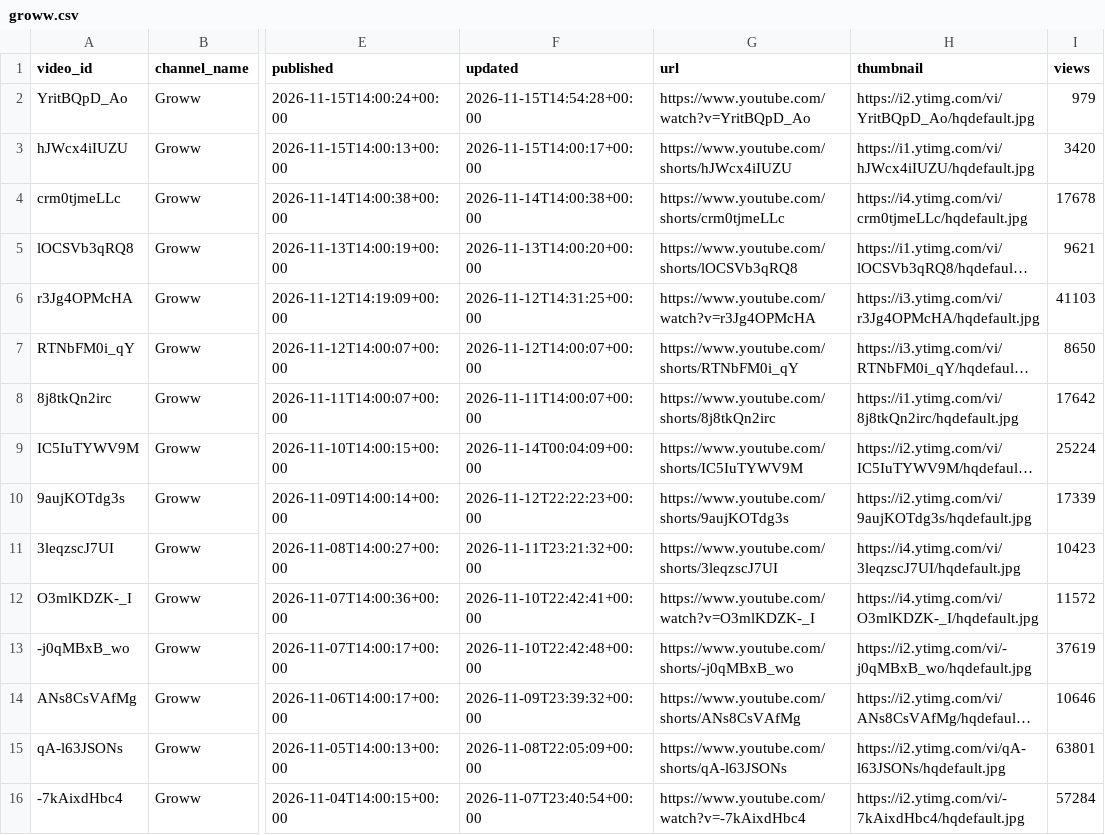
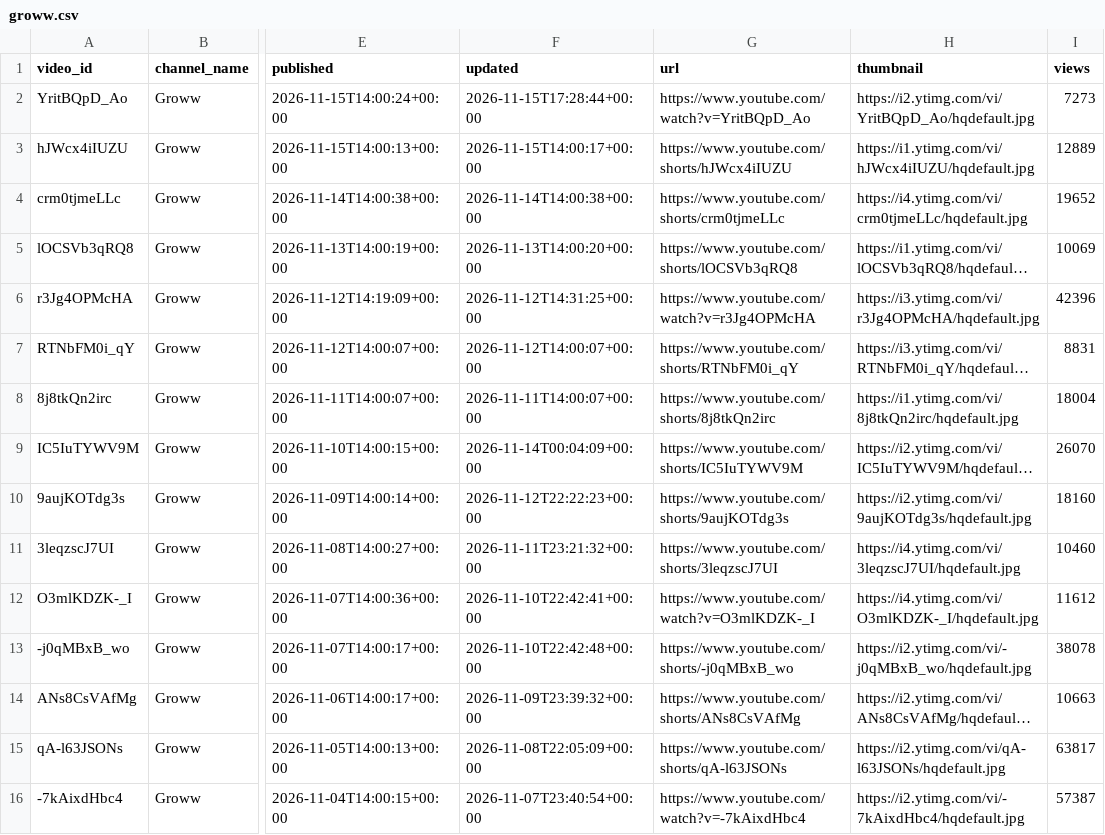
Before and after one commit to devrajai/ArthaSaar, a CSV file: data/youtube/groww.csv, drawn as a sheet; only a part is shown, gaps mark what is left out; long unchanged cells end in …; the diff names each change by its address in the sheet, - before the commit and + after, or states it on an @@ line.

Commit message:
youtube: 2026-11-15T20:54:34Z

```diff
--- a/data/youtube/groww.csv
+++ b/data/youtube/groww.csv
-F2 (updated): 2026-11-15T14:54:28+00:00
+F2 (updated): 2026-11-15T17:28:44+00:00
-I2 (views): 979
+I2 (views): 7273
-I3 (views): 3420
+I3 (views): 12889
-I4 (views): 17678
+I4 (views): 19652
-I5 (views): 9621
+I5 (views): 10069
-I6 (views): 41103
+I6 (views): 42396
-I7 (views): 8650
+I7 (views): 8831
-I8 (views): 17642
+I8 (views): 18004
-I9 (views): 25224
+I9 (views): 26070
-I10 (views): 17339
+I10 (views): 18160
-I11 (views): 10423
+I11 (views): 10460
-I12 (views): 11572
+I12 (views): 11612
-I13 (views): 37619
+I13 (views): 38078
-I14 (views): 10646
+I14 (views): 10663
-I15 (views): 63801
+I15 (views): 63817
-I16 (views): 57284
+I16 (views): 57387
```
Also changed, not shown: data/youtube/abhishek-kar.csv, data/youtube/ghanshyam-tech.csv, 9 other files.
